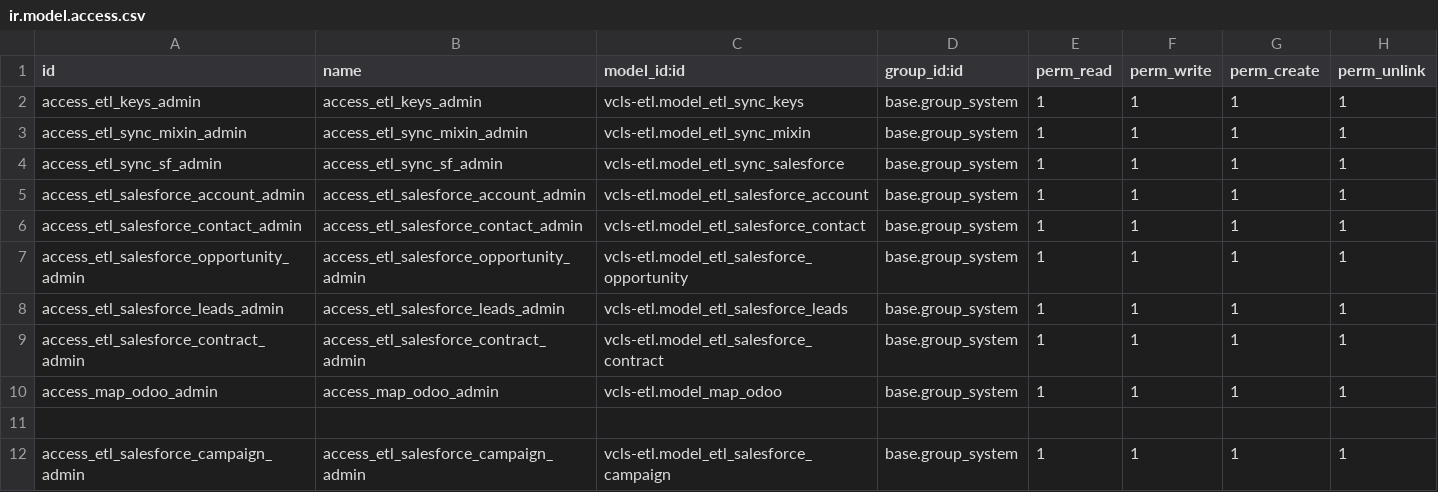
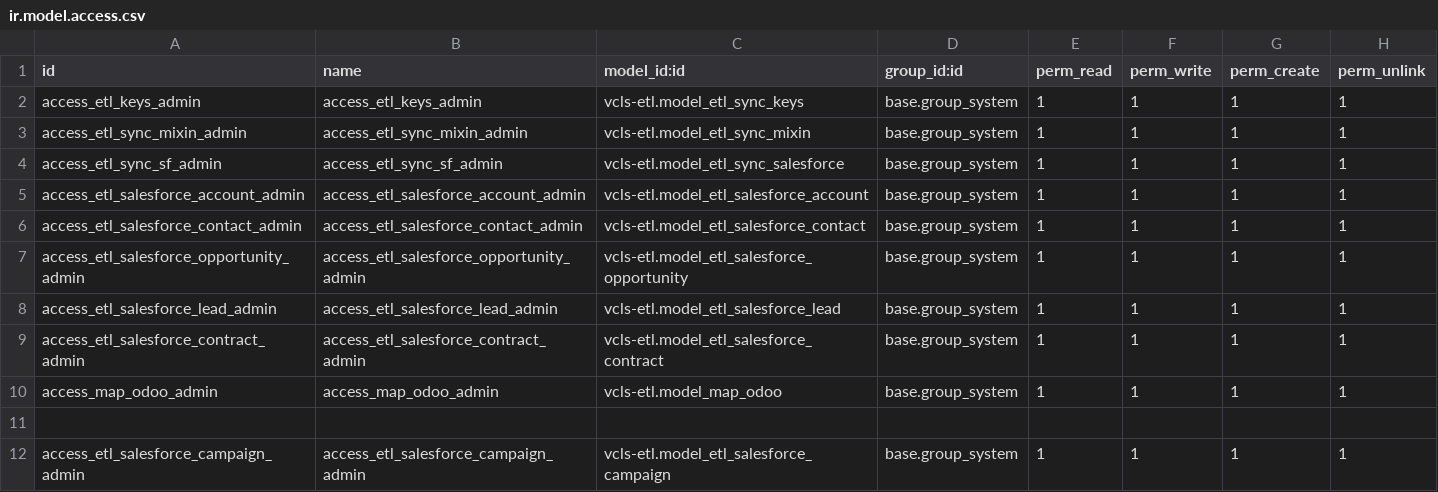
Before and after one commit to suningwz/odoo-vcls-module, a CSV file: vcls-etl/security/ir.model.access.csv, drawn as a sheet.

```diff
--- a/vcls-etl/security/ir.model.access.csv
+++ b/vcls-etl/security/ir.model.access.csv
@@ -7,3 +7,3 @@ access_etl_salesforce_contact_admin,access_etl_salesforce_contact_admin,vcls-etl
 access_etl_salesforce_opportunity_admin,access_etl_salesforce_opportunity_admin,vcls-etl.model_etl_salesforce_opportunity,base.group_system,1,1,1,1
-access_etl_salesforce_leads_admin,access_etl_salesforce_leads_admin,vcls-etl.model_etl_salesforce_leads,base.group_system,1,1,1,1
+access_etl_salesforce_lead_admin,access_etl_salesforce_lead_admin,vcls-etl.model_etl_salesforce_lead,base.group_system,1,1,1,1
 access_etl_salesforce_contract_admin,access_etl_salesforce_contract_admin,vcls-etl.model_etl_salesforce_contract,base.group_system,1,1,1,1
```
Also changed, not shown: 9 other files.
